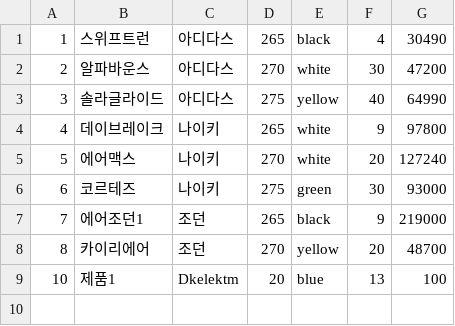
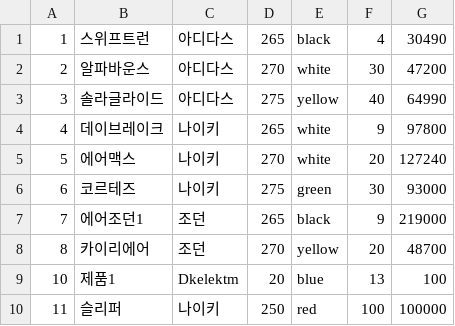
Before and after one commit to Jyassmin/KOSA_mini_project1, a CSV file: data/product.csv, drawn as a sheet; the diff names each change by its address in the sheet, - before the commit and + after, or states it on an @@ line.

```diff
--- a/data/product.csv
+++ b/data/product.csv
+row 10: 11 | 슬리퍼 | 나이키 | 250 | red | 100 | 100000
```
Also changed, not shown: 5 other files.
